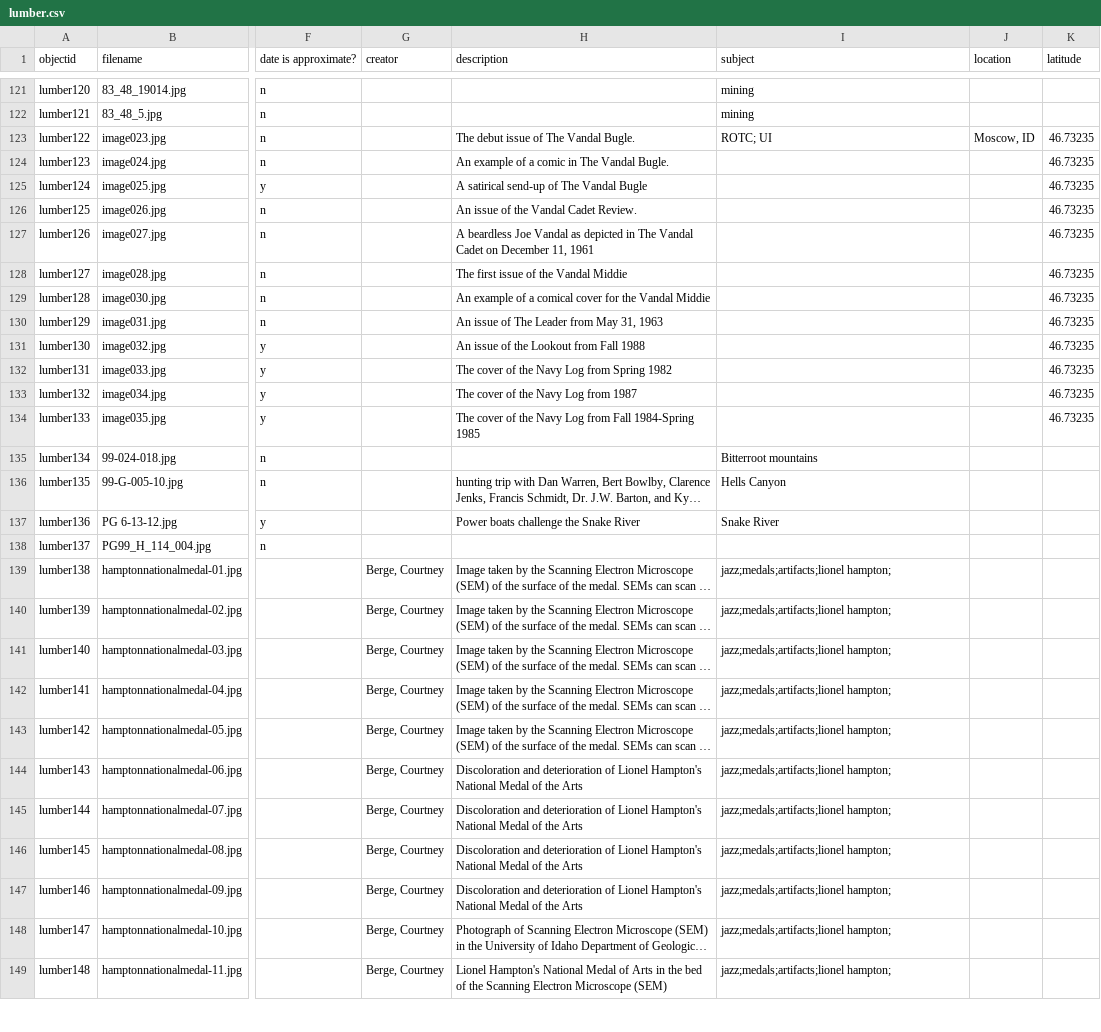
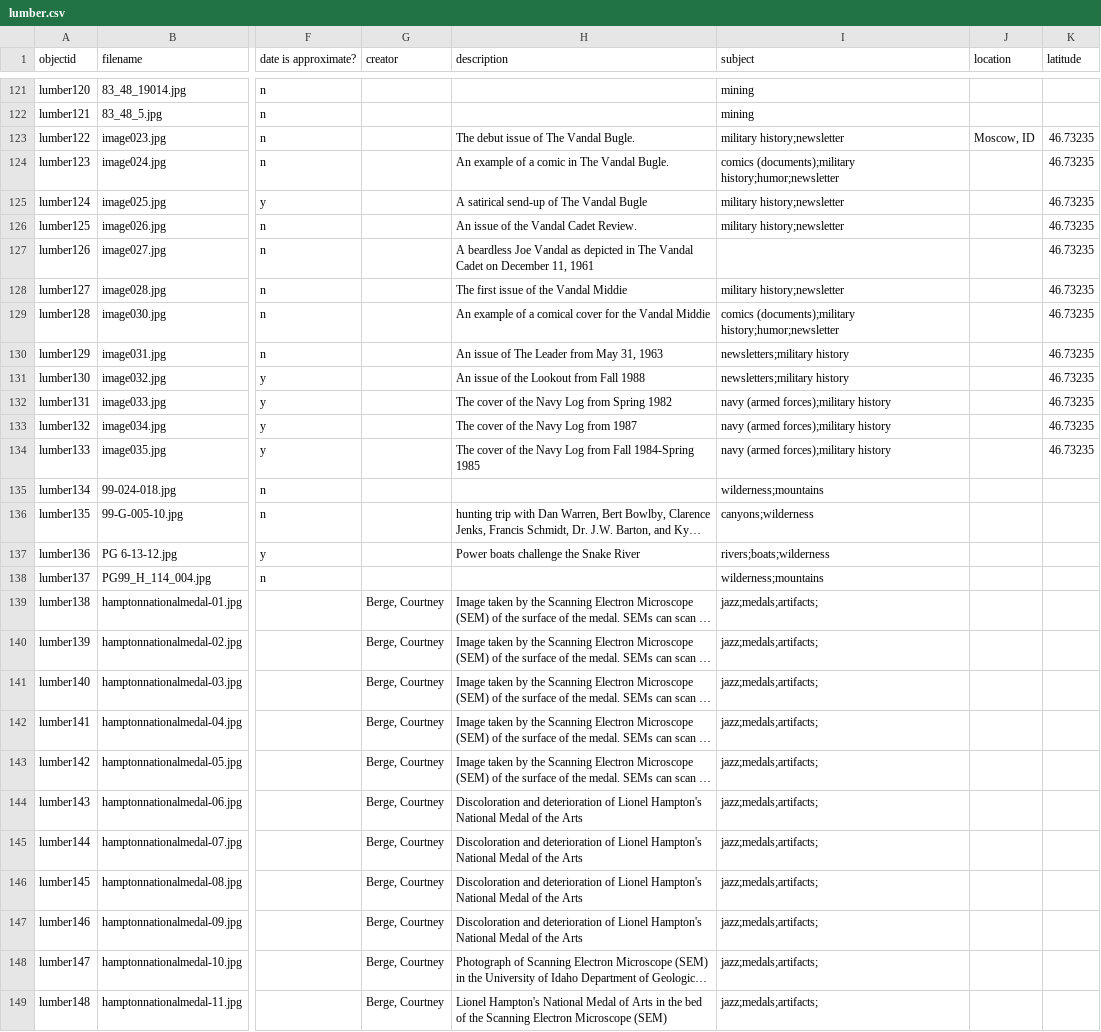
Before and after one commit to uidaholib/spec-lumber, a CSV file: _data/lumber.csv, drawn as a sheet; only a part is shown, gaps mark what is left out; long unchanged cells end in …; the diff covers the shown part only; the diff names each change by its address in the sheet, - before the commit and + after, or states it on an @@ line.

Commit message:
updated subjects

```diff
--- a/_data/lumber.csv
+++ b/_data/lumber.csv
-I123 (subject): ROTC; UI
+I123 (subject): military history;newsletter
-I124 (subject): (empty)
+I124 (subject): comics (documents);military history;humor;newsletter
-I125:I126 (subject): (empty)
+I125:I126 (subject): military history;newsletter
-I128 (subject): (empty)
+I128 (subject): military history;newsletter
-I129 (subject): (empty)
+I129 (subject): comics (documents);military history;humor;newsletter
-I130:I131 (subject): (empty)
+I130:I131 (subject): newsletters;military history
-I132:I134 (subject): (empty)
+I132:I134 (subject): navy (armed forces);military history
-I135 (subject): Bitterroot mountains
+I135 (subject): wilderness;mountains
-I136 (subject): Hells Canyon
+I136 (subject): canyons;wilderness
-I137 (subject): Snake River
+I137 (subject): rivers;boats;wilderness
-I138 (subject): (empty)
+I138 (subject): wilderness;mountains
-I139:I149 (subject): jazz;medals;artifacts;lionel hampton;
+I139:I149 (subject): jazz;medals;artifacts;
```
Also changed, not shown: 135 edited cells elsewhere in this file.
